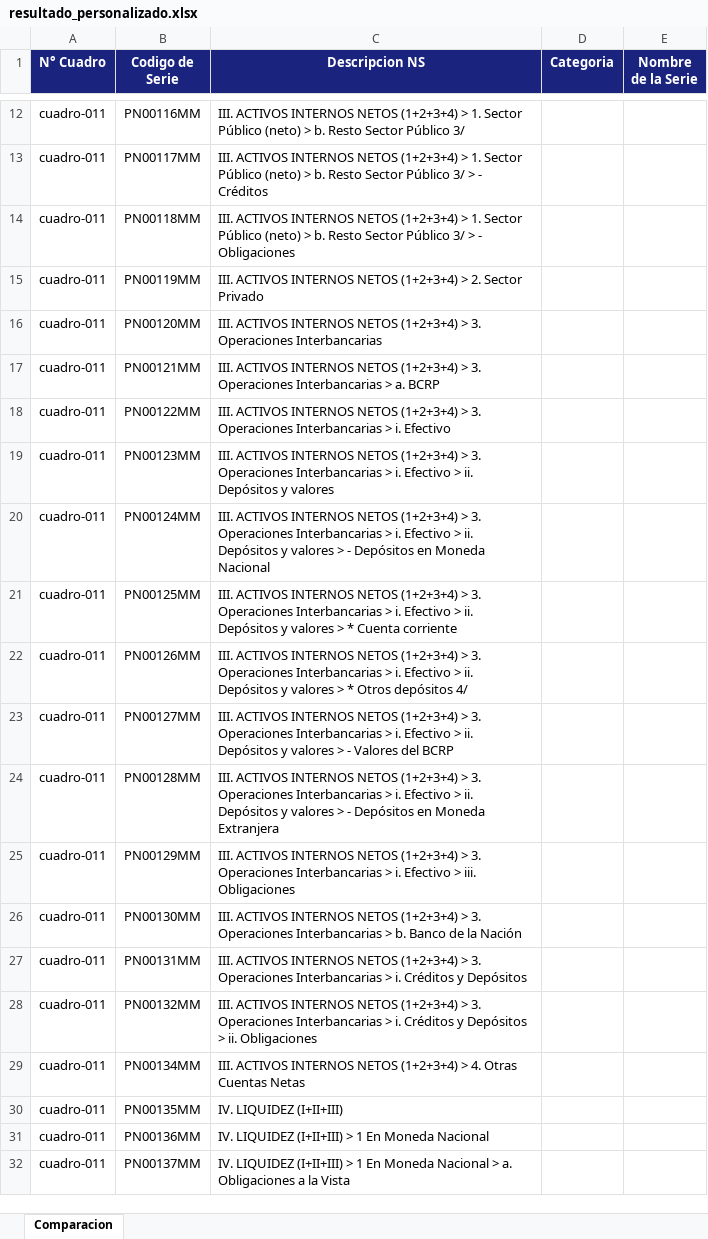
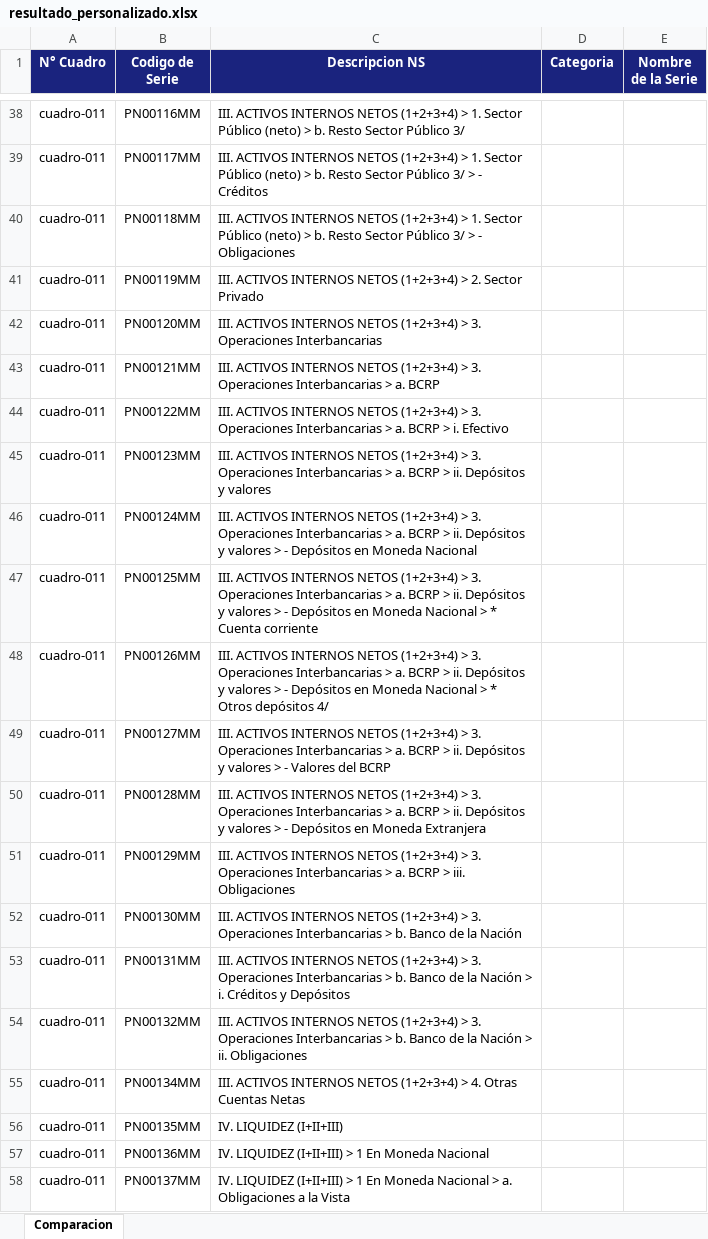
Before and after one commit to RicardoHz-dev/extractor-descripciones, an Excel workbook: output/resultado_personalizado.xlsx, sheet Comparacion, drawn as a sheet; only a part is shown, gaps mark what is left out; values as stored, in another font and other column widths than the file's, no borders; addresses are those after the commit; the diff covers the shown part only; the diff names each change by its address in the sheet, - before the commit and + after, or states it on an @@ line.

```diff
--- a/output/resultado_personalizado.xlsx (sheet Comparacion)
+++ b/output/resultado_personalizado.xlsx (sheet Comparacion)
-C44 (Descripcion NS): …Interbancarias > i. Efectivo
+C44 (Descripcion NS): …Interbancarias > a. BCRP > i. Efectivo
-C45 (Descripcion NS): …Interbancarias > i. Efectivo > ii.…
+C45 (Descripcion NS): …Interbancarias > a. BCRP > ii.…
-C46 (Descripcion NS): …Interbancarias > i. Efectivo > ii.…
+C46 (Descripcion NS): …Interbancarias > a. BCRP > ii.…
-C47 (Descripcion NS): …Interbancarias > i. Efectivo > ii. Depósitos y valores > *…
+C47 (Descripcion NS): …Interbancarias > a. BCRP > ii. Depósitos y valores > - Depósitos en Moneda Nacional > *…
-C48 (Descripcion NS): …Interbancarias > i. Efectivo > ii. Depósitos y valores > *…
+C48 (Descripcion NS): …Interbancarias > a. BCRP > ii. Depósitos y valores > - Depósitos en Moneda Nacional > *…
-C49 (Descripcion NS): …Interbancarias > i. Efectivo > ii.…
+C49 (Descripcion NS): …Interbancarias > a. BCRP > ii.…
-C50 (Descripcion NS): …Interbancarias > i. Efectivo > ii.…
+C50 (Descripcion NS): …Interbancarias > a. BCRP > ii.…
-C51 (Descripcion NS): …Interbancarias > i. Efectivo > iii.…
+C51 (Descripcion NS): …Interbancarias > a. BCRP > iii.…
-C53 (Descripcion NS): …Interbancarias > i. Créditos…
+C53 (Descripcion NS): …Interbancarias > b. Banco de la Nación > i. Créditos…
-C54 (Descripcion NS): …Interbancarias > i. Créditos y Depósitos > ii.…
+C54 (Descripcion NS): …Interbancarias > b. Banco de la Nación > ii.…
```
Also changed, not shown: 168 added rows and 1 edited cell elsewhere in this sheet, output/resultado_todos.xlsx, 18 other files.
